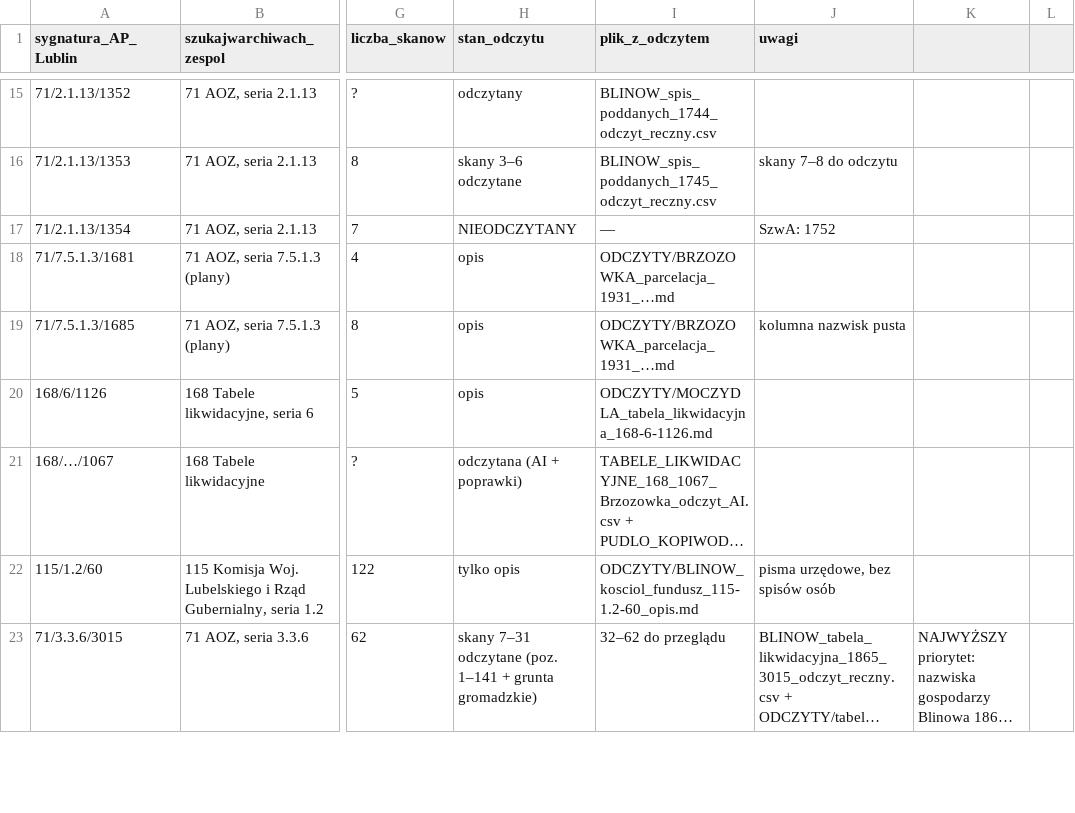
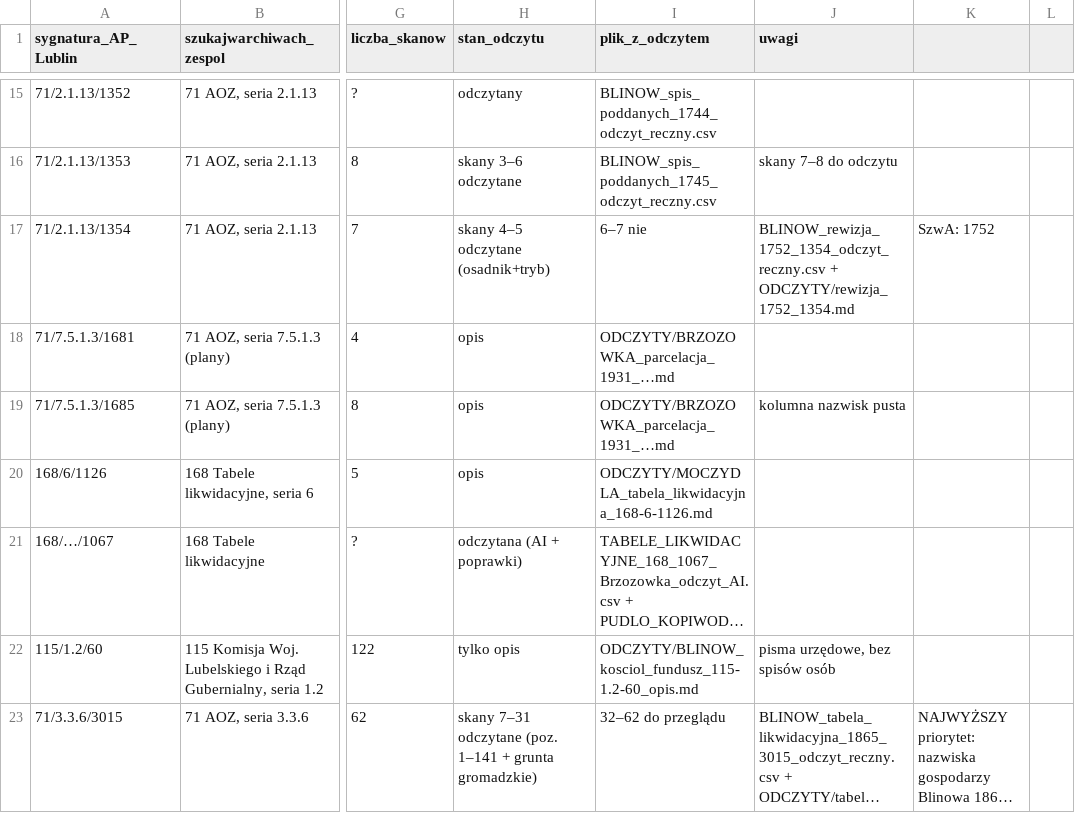
Before and after one commit to toxiconus/genealog-indexer-v7.1, a CSV file: public/konsolidacja/haiku/KATALOG_PACZEK_ARCHIWALNYCH.csv, drawn as a sheet; only a part is shown, gaps mark what is left out; long unchanged cells end in …; the diff names each change by its address in the sheet, - before the commit and + after, or states it on an @@ line.

```diff
--- a/public/konsolidacja/haiku/KATALOG_PACZEK_ARCHIWALNYCH.csv
+++ b/public/konsolidacja/haiku/KATALOG_PACZEK_ARCHIWALNYCH.csv
-H17 (stan_odczytu): NIEODCZYTANY
+H17 (stan_odczytu): skany 4–5 odczytane (osadnik+tryb)
-I17 (plik_z_odczytem): —
+I17 (plik_z_odczytem): 6–7 nie
-J17 (uwagi): SzwA: 1752
+J17 (uwagi): BLINOW_rewizja_1752_1354_odczyt_reczny.csv + ODCZYTY/rewizja_1752_1354.md
-K17: (empty)
+K17: SzwA: 1752
```
Also changed, not shown: 2 other files.
